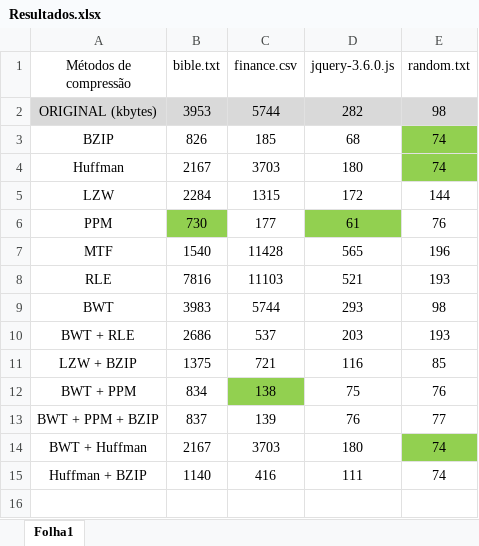
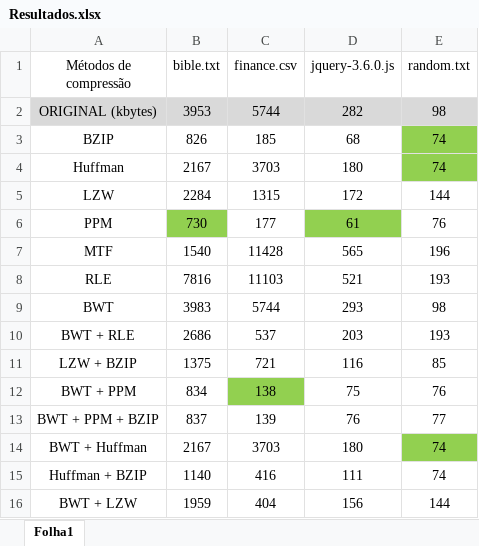
Before and after one commit to fabirino/TI_TP2, an Excel workbook: resultados/Resultados.xlsx, sheet Folha1, drawn as a sheet; values as stored, in another font and other column widths than the file's, no borders; the diff names each change by its address in the sheet, - before the commit and + after, or states it on an @@ line.

```diff
--- a/resultados/Resultados.xlsx (sheet Folha1)
+++ b/resultados/Resultados.xlsx (sheet Folha1)
+row 16: BWT + LZW | 1959 | 404 | 156 | 144
```
Also changed, not shown: 5 other files.
